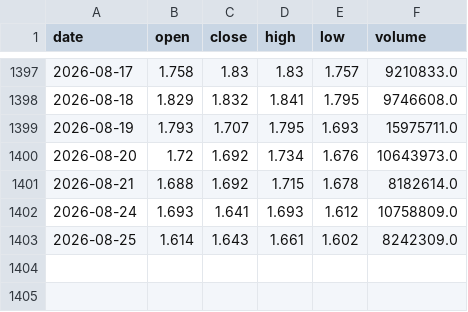
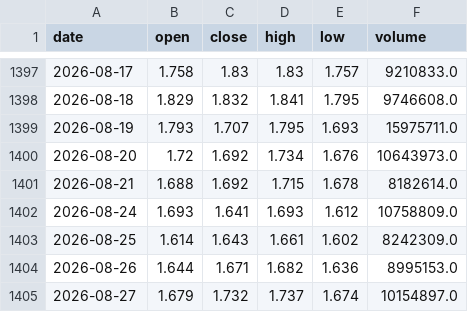
Before and after one commit to ZhouRHong/588080-v3g-signal, a CSV file: data/588080_qfq_snapshot.csv, drawn as a sheet; only a part is shown, gaps mark what is left out.

```diff
--- a/data/588080_qfq_snapshot.csv
+++ b/data/588080_qfq_snapshot.csv
@@ -1403 +1403,3 @@ date,open,close,high,low,volume
 2026-08-25,1.614,1.643,1.661,1.602,8242309.0
+2026-08-26,1.644,1.671,1.682,1.636,8995153.0
+2026-08-27,1.679,1.732,1.737,1.674,10154897.0
```
Also changed, not shown: 2 other files.
